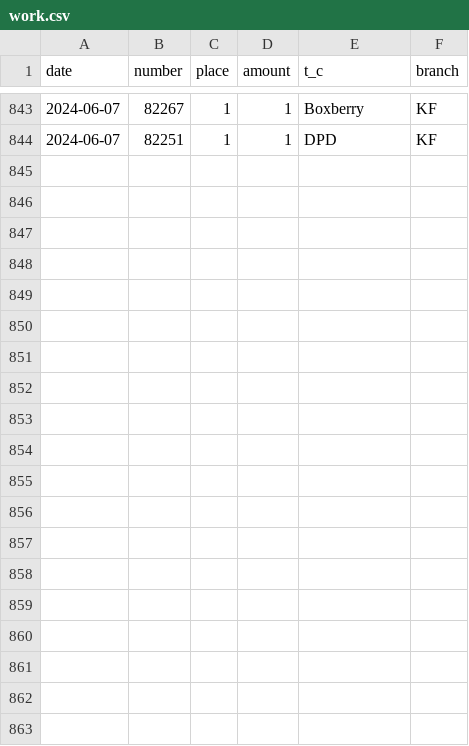
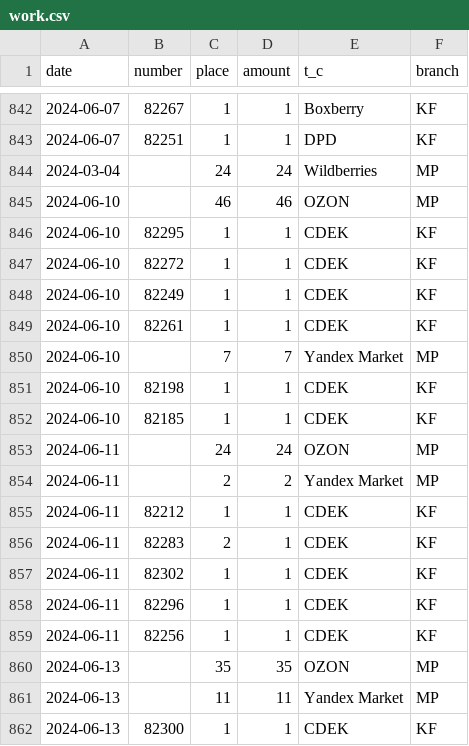
Before and after one commit to maxtyrsa/kupiflakon, a CSV file: files/work.csv, drawn as a sheet; only a part is shown, gaps mark what is left out; the diff covers the shown part only; the diff names each change by its address in the sheet, - before the commit and + after, or states it on an @@ line.

```diff
--- a/files/work.csv
+++ b/files/work.csv
+row 844: 2024-03-04 |  | 24 | 24 | Wildberries | MP
+row 845: 2024-06-10 |  | 46 | 46 | OZON | MP
+row 846: 2024-06-10 | 82295 | 1 | 1 | CDEK | KF
+row 847: 2024-06-10 | 82272 | 1 | 1 | CDEK | KF
+row 848: 2024-06-10 | 82249 | 1 | 1 | CDEK | KF
+row 849: 2024-06-10 | 82261 | 1 | 1 | CDEK | KF
+row 850: 2024-06-10 |  | 7 | 7 | Yandex Market | MP
+row 851: 2024-06-10 | 82198 | 1 | 1 | CDEK | KF
+row 852: 2024-06-10 | 82185 | 1 | 1 | CDEK | KF
+row 853: 2024-06-11 |  | 24 | 24 | OZON | MP
+row 854: 2024-06-11 |  | 2 | 2 | Yandex Market | MP
+row 855: 2024-06-11 | 82212 | 1 | 1 | CDEK | KF
+row 856: 2024-06-11 | 82283 | 2 | 1 | CDEK | KF
+row 857: 2024-06-11 | 82302 | 1 | 1 | CDEK | KF
+row 858: 2024-06-11 | 82296 | 1 | 1 | CDEK | KF
+row 859: 2024-06-11 | 82256 | 1 | 1 | CDEK | KF
+row 860: 2024-06-13 |  | 35 | 35 | OZON | MP
+row 861: 2024-06-13 |  | 11 | 11 | Yandex Market | MP
+row 862: 2024-06-13 | 82300 | 1 | 1 | CDEK | KF
```
Also changed, not shown: 6 added rows and 7 removed rows elsewhere in this file, 2 other files.
